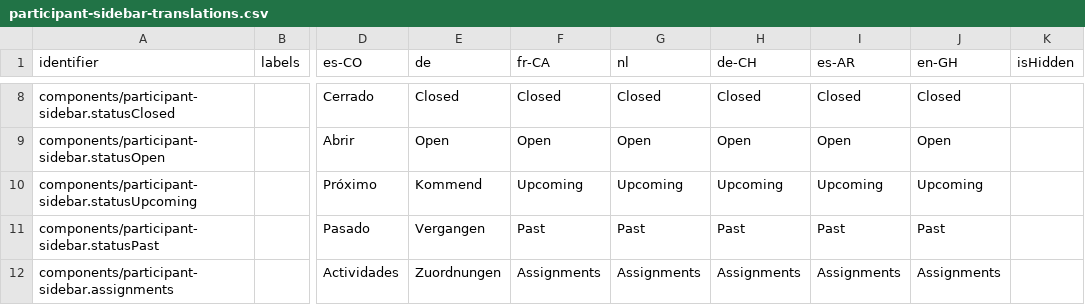
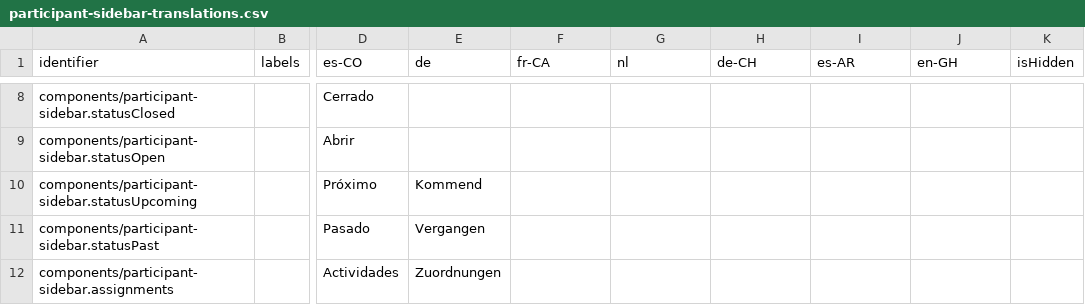
Before and after one commit to levante-framework/levante_translations, a CSV file: translations/dashboard/participant-sidebar-translations.csv, drawn as a sheet; only a part is shown, gaps mark what is left out; the diff covers the shown part only; the diff names each change by its address in the sheet, - before the commit and + after, or states it on an @@ line.

```diff
--- a/translations/dashboard/participant-sidebar-translations.csv
+++ b/translations/dashboard/participant-sidebar-translations.csv
-E8 (de): Closed
+E8 (de): (empty)
-F8 (fr-CA): Closed
+F8 (fr-CA): (empty)
-G8 (nl): Closed
+G8 (nl): (empty)
-H8 (de-CH): Closed
+H8 (de-CH): (empty)
-I8 (es-AR): Closed
+I8 (es-AR): (empty)
-J8 (en-GH): Closed
+J8 (en-GH): (empty)
-E9 (de): Open
+E9 (de): (empty)
-F9 (fr-CA): Open
+F9 (fr-CA): (empty)
-G9 (nl): Open
+G9 (nl): (empty)
-H9 (de-CH): Open
+H9 (de-CH): (empty)
-I9 (es-AR): Open
+I9 (es-AR): (empty)
-J9 (en-GH): Open
+J9 (en-GH): (empty)
-F10 (fr-CA): Upcoming
+F10 (fr-CA): (empty)
-G10 (nl): Upcoming
+G10 (nl): (empty)
-H10 (de-CH): Upcoming
+H10 (de-CH): (empty)
-I10 (es-AR): Upcoming
+I10 (es-AR): (empty)
-J10 (en-GH): Upcoming
+J10 (en-GH): (empty)
-F11 (fr-CA): Past
+F11 (fr-CA): (empty)
-G11 (nl): Past
+G11 (nl): (empty)
-H11 (de-CH): Past
+H11 (de-CH): (empty)
-I11 (es-AR): Past
+I11 (es-AR): (empty)
-J11 (en-GH): Past
+J11 (en-GH): (empty)
-F12 (fr-CA): Assignments
+F12 (fr-CA): (empty)
-G12 (nl): Assignments
+G12 (nl): (empty)
-H12 (de-CH): Assignments
+H12 (de-CH): (empty)
-I12 (es-AR): Assignments
+I12 (es-AR): (empty)
-J12 (en-GH): Assignments
+J12 (en-GH): (empty)
```
Also changed, not shown: 49 edited cells elsewhere in this file.
